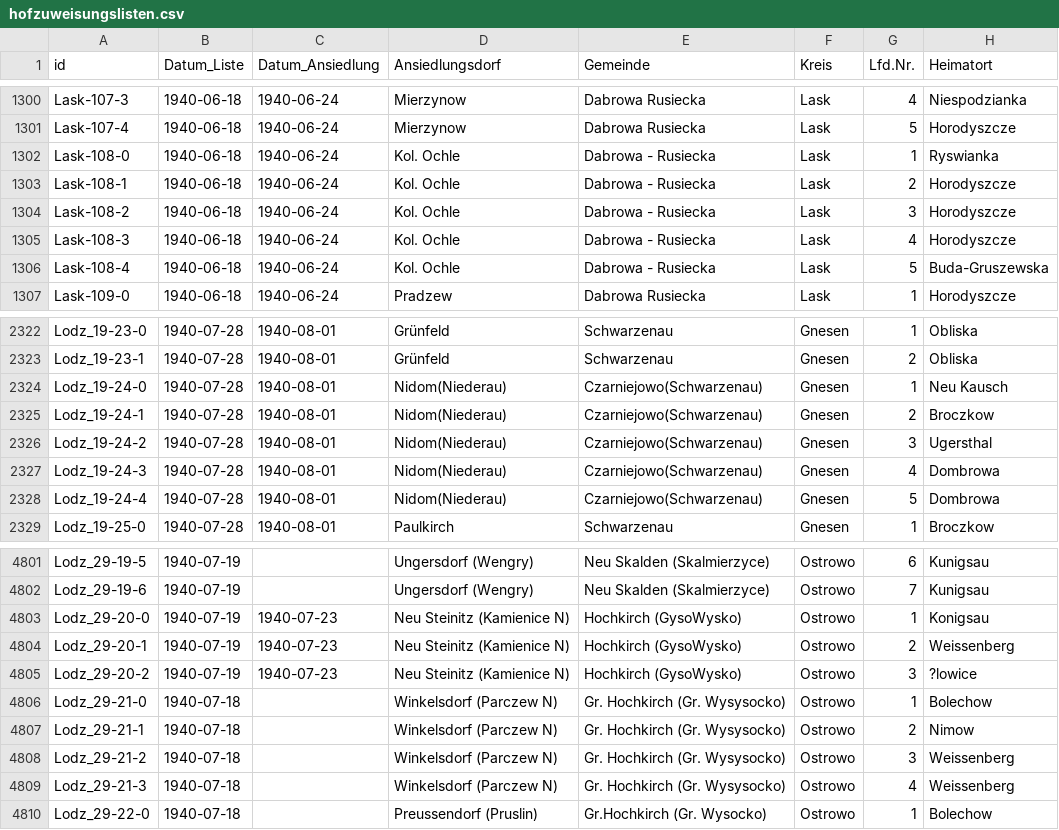
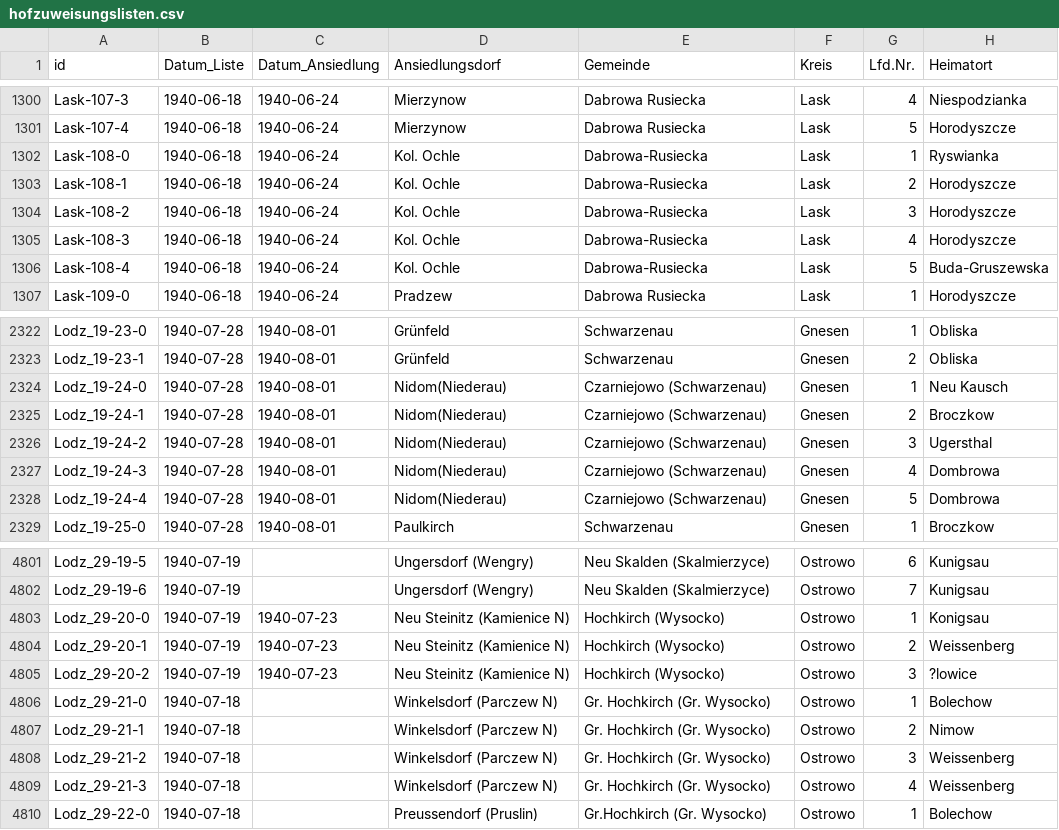
Before and after one commit to rue-a/hofzuweisungslisten, a CSV file: hofzuweisungslisten.csv, drawn as a sheet; only a part is shown, gaps mark what is left out; the diff covers the shown part only; the diff names each change by its address in the sheet, - before the commit and + after, or states it on an @@ line.

```diff
--- a/hofzuweisungslisten.csv
+++ b/hofzuweisungslisten.csv
-E1302:E1306 (Gemeinde): Dabrowa - Rusiecka
+E1302:E1306 (Gemeinde): Dabrowa-Rusiecka
-E2324:E2328 (Gemeinde): Czarniejowo(Schwarzenau)
+E2324:E2328 (Gemeinde): Czarniejowo (Schwarzenau)
-E4803:E4805 (Gemeinde): Hochkirch (GysoWysko)
+E4803:E4805 (Gemeinde): Hochkirch (Wysocko)
-E4806:E4809 (Gemeinde): Gr. Hochkirch (Gr. Wysysocko)
+E4806:E4809 (Gemeinde): Gr. Hochkirch (Gr. Wysocko)
```
Also changed, not shown: 47 edited cells elsewhere in this file.
